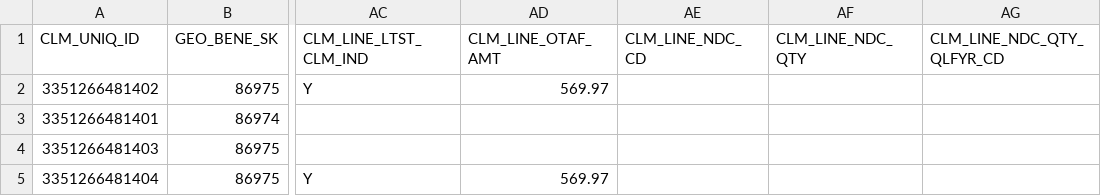
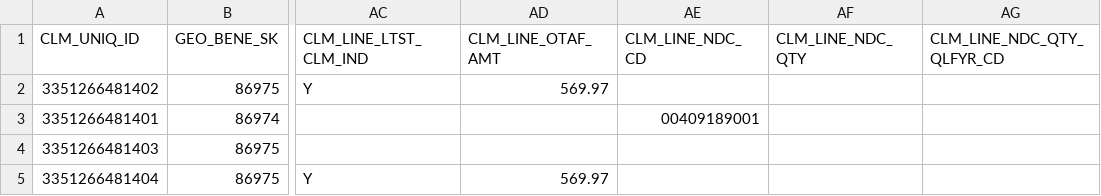
Before and after one commit to CMSgov/beneficiary-fhir-data, a CSV file: apps/bfd-pipeline-idr/test_samples2/professional/SYNTHETIC_CLM_LINE.csv, drawn as a sheet; only a part is shown, gaps mark what is left out; the diff names each change by its address in the sheet, - before the commit and + after, or states it on an @@ line.

Commit message:
BFD-4548: Bring clm_line_ndc_cd into professional claims (#3188)

```diff
--- a/apps/bfd-pipeline-idr/test_samples2/professional/SYNTHETIC_CLM_LINE.csv
+++ b/apps/bfd-pipeline-idr/test_samples2/professional/SYNTHETIC_CLM_LINE.csv
-AE3 (CLM_LINE_NDC_CD): (empty)
+AE3 (CLM_LINE_NDC_CD): 00409189001
```
Also changed, not shown: 6 other files.
